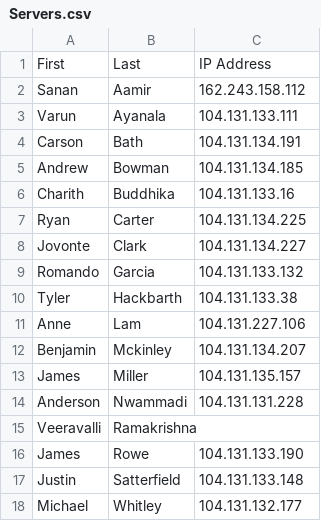
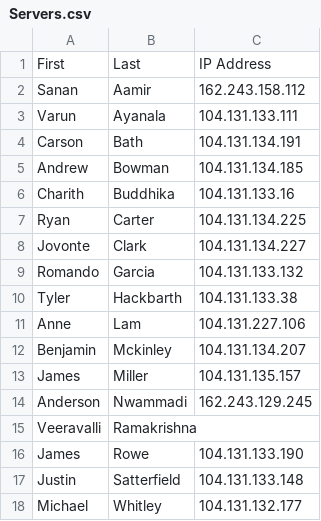
Before and after one commit to rugbyprof/Mobile-Web-Programming, a CSV file: Servers.csv, drawn as a sheet.

Commit message:
Update Servers.csv

```diff
--- a/Servers.csv
+++ b/Servers.csv
@@ -13,3 +13,3 @@ Benjamin,Mckinley,104.131.134.207
 James,Miller,104.131.135.157
-Anderson,Nwammadi,104.131.131.228
+Anderson,Nwammadi,162.243.129.245
 Veeravalli,Ramakrishna,
```
